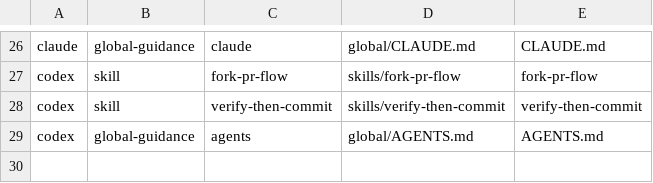
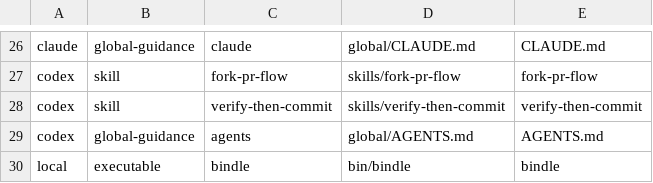
Before and after one commit to t-step/bindle-archive, a TSV file: install-manifest.tsv, drawn as a sheet; only a part is shown, gaps mark what is left out; the diff names each change by its address in the sheet, - before the commit and + after, or states it on an @@ line.

Commit message:
feat: add stable bindle CLI entry point

```diff
--- a/install-manifest.tsv
+++ b/install-manifest.tsv
+row 30: local | executable | bindle | bin/bindle | bindle
```
Also changed, not shown: 16 other files.
